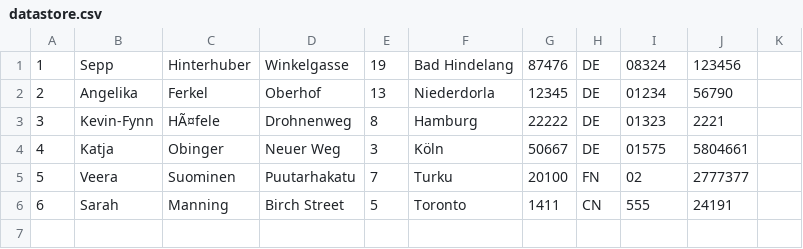
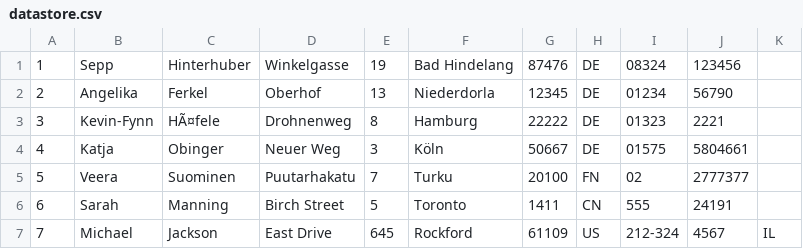
Before and after one commit to Kikinomini/Programmentwurf, a CSV file: https/github.com/Kikinomini/Programmentwurf.git/Programmentwurf/src/de/dhbw/it2016/pe/datastore.csv, drawn as a sheet; the diff names each change by its address in the sheet, - before the commit and + after, or states it on an @@ line.

Commit message:
CSV Update

```diff
--- a/https/github.com/Kikinomini/Programmentwurf.git/Programmentwurf/src/de/dhbw/it2016/pe/datastore.csv
+++ b/https/github.com/Kikinomini/Programmentwurf.git/Programmentwurf/src/de/dhbw/it2016/pe/datastore.csv
+row 7: 7 | Michael | Jackson | East Drive | 645 | Rockford | 61109 | US | 212-324 | 4567 | IL
```
